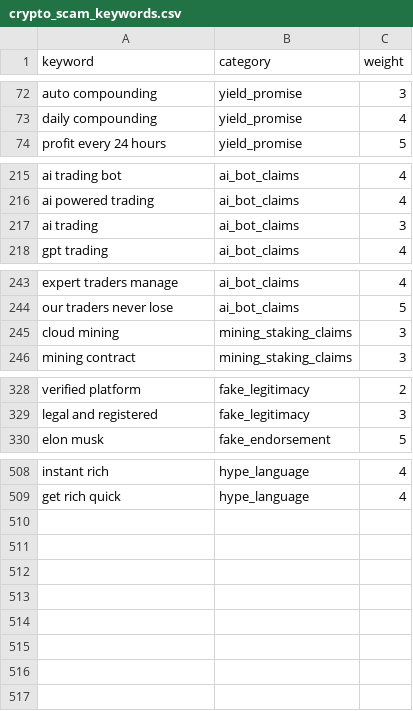
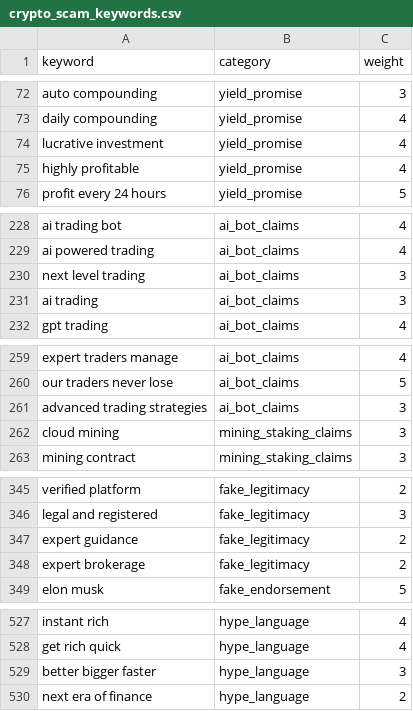
Before and after one commit to benpinpop/urlscan-dashboard, a CSV file: database/crypto_scam_keywords.csv, drawn as a sheet; only a part is shown, gaps mark what is left out; the diff covers the shown part only; the diff names each change by its address in the sheet, - before the commit and + after, or states it on an @@ line.

```diff
--- a/database/crypto_scam_keywords.csv
+++ b/database/crypto_scam_keywords.csv
+row 74: lucrative investment | yield_promise | 4
+row 75: highly profitable | yield_promise | 4
+row 230: next level trading | ai_bot_claims | 3
+row 261: advanced trading strategies | ai_bot_claims | 3
+row 347: expert guidance | fake_legitimacy | 2
+row 348: expert brokerage | fake_legitimacy | 2
+row 529: better bigger faster | hype_language | 3
+row 530: next era of finance | hype_language | 2
```
Also changed, not shown: 13 added rows and 1 edited cell elsewhere in this file, database/domain_categories.csv, 11 other files.
